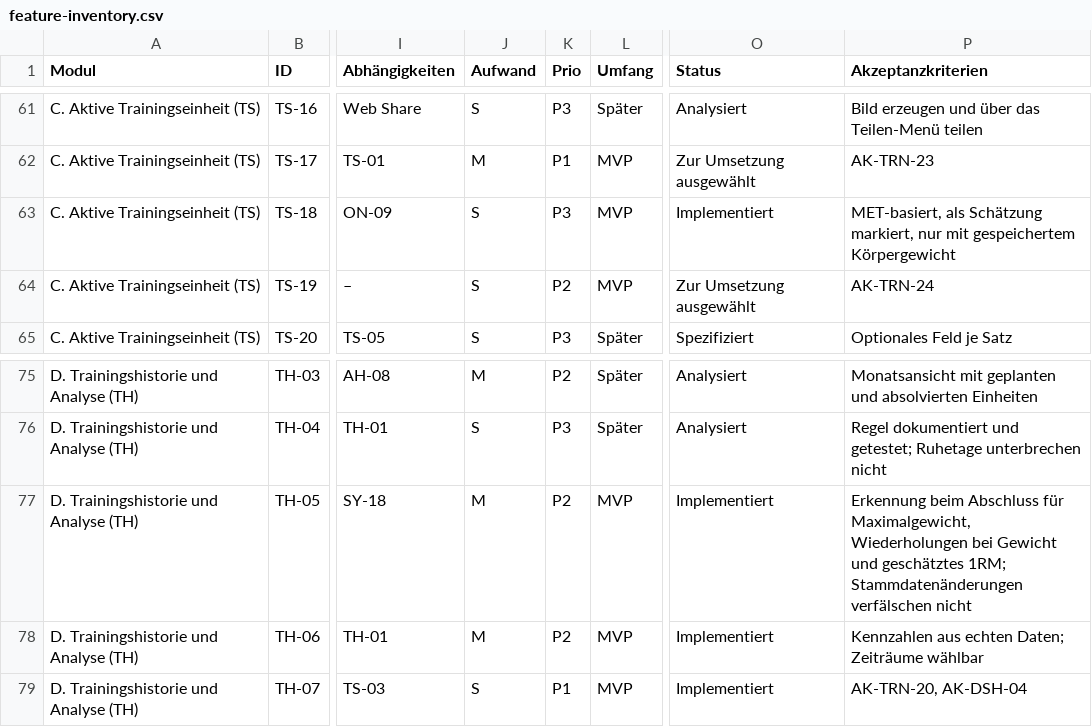
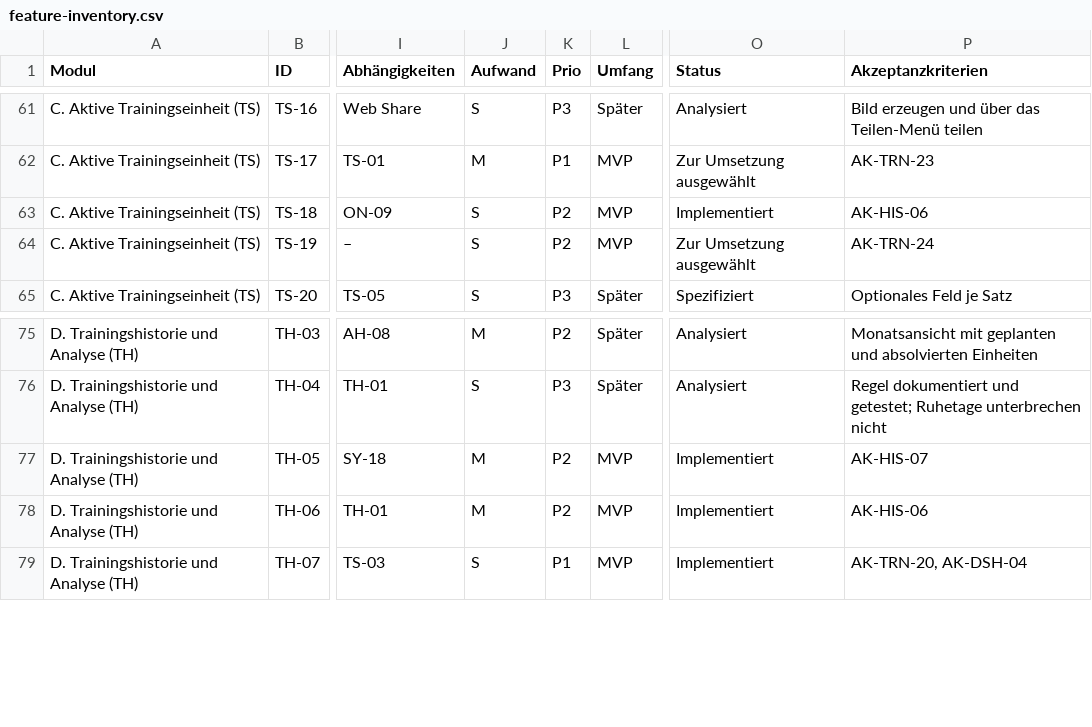
Before and after one commit to darad11/fitness-app, a CSV file: docs/feature-inventory.csv, drawn as a sheet; only a part is shown, gaps mark what is left out; the diff names each change by its address in the sheet, - before the commit and + after, or states it on an @@ line.

```diff
--- a/docs/feature-inventory.csv
+++ b/docs/feature-inventory.csv
-K63 (Prio): P3
+K63 (Prio): P2
-P63 (Akzeptanzkriterien): MET-basiert, als Schätzung markiert, nur mit gespeichertem Körpergewicht
+P63 (Akzeptanzkriterien): AK-HIS-06
-P77 (Akzeptanzkriterien): Erkennung beim Abschluss für Maximalgewicht, Wiederholungen bei Gewicht und geschätztes 1RM; Stammdatenänderungen verfälschen nicht
+P77 (Akzeptanzkriterien): AK-HIS-07
-P78 (Akzeptanzkriterien): Kennzahlen aus echten Daten; Zeiträume wählbar
+P78 (Akzeptanzkriterien): AK-HIS-06
```
Also changed, not shown: 3 other files.
